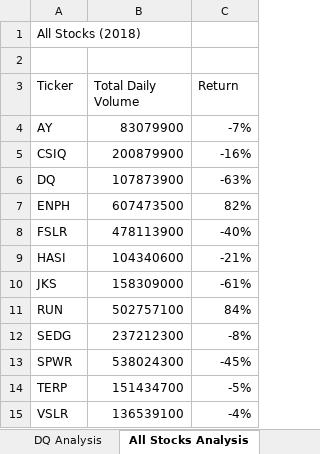
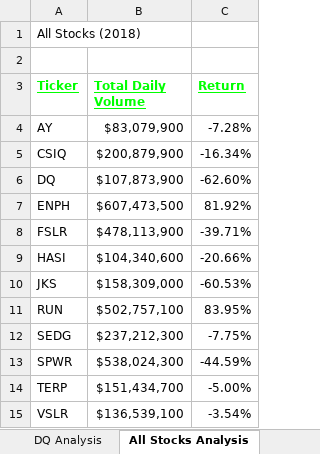
Before and after one commit to Mejikano/stock-analysis, an Excel workbook: green_stocks.xlsm, sheet All Stocks Analysis, drawn as a sheet; values as stored, in another font and other column widths than the file's, no borders; the diff names each change by its address in the sheet, - before the commit and + after, or states it on an @@ line.

Commit message:
Add files via upload
checkerboard  skilldrill

```diff
--- a/green_stocks.xlsm (sheet All Stocks Analysis)
+++ b/green_stocks.xlsm (sheet All Stocks Analysis)
@@ A3:C3 bold: off → on, underline: off → on, text colour: black → #00FF00 @@
-B4 (Total Daily Volume): 83079900
+B4 (Total Daily Volume): $83,079,900
-C4 (Return): -7%
+C4 (Return): -7.28%
-B5 (Total Daily Volume): 200879900
+B5 (Total Daily Volume): $200,879,900
-C5 (Return): -16%
+C5 (Return): -16.34%
-B6 (Total Daily Volume): 107873900
+B6 (Total Daily Volume): $107,873,900
-C6 (Return): -63%
+C6 (Return): -62.60%
-B7 (Total Daily Volume): 607473500
+B7 (Total Daily Volume): $607,473,500
-C7 (Return): 82%
+C7 (Return): 81.92%
-B8 (Total Daily Volume): 478113900
+B8 (Total Daily Volume): $478,113,900
-C8 (Return): -40%
+C8 (Return): -39.71%
-B9 (Total Daily Volume): 104340600
+B9 (Total Daily Volume): $104,340,600
-C9 (Return): -21%
+C9 (Return): -20.66%
-B10 (Total Daily Volume): 158309000
+B10 (Total Daily Volume): $158,309,000
-C10 (Return): -61%
+C10 (Return): -60.53%
-B11 (Total Daily Volume): 502757100
+B11 (Total Daily Volume): $502,757,100
-C11 (Return): 84%
+C11 (Return): 83.95%
-B12 (Total Daily Volume): 237212300
+B12 (Total Daily Volume): $237,212,300
-C12 (Return): -8%
+C12 (Return): -7.75%
-B13 (Total Daily Volume): 538024300
+B13 (Total Daily Volume): $538,024,300
-C13 (Return): -45%
+C13 (Return): -44.59%
-B14 (Total Daily Volume): 151434700
+B14 (Total Daily Volume): $151,434,700
-C14 (Return): -5%
+C14 (Return): -5.00%
-B15 (Total Daily Volume): 136539100
+B15 (Total Daily Volume): $136,539,100
-C15 (Return): -4%
+C15 (Return): -3.54%
```
Also changed, not shown: other sheet tabs.
